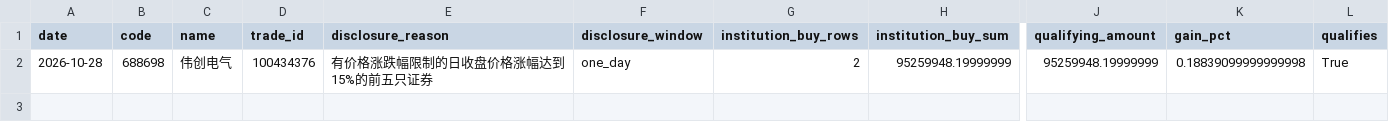
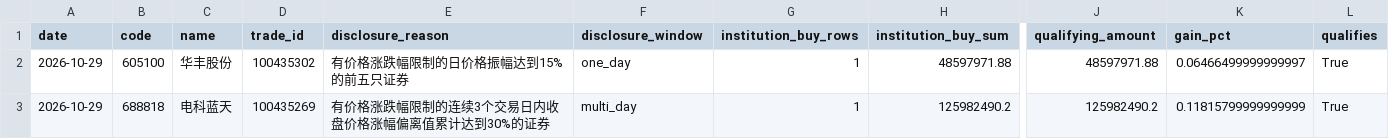
Before and after one commit to huvan9527-a11y/longhu, a CSV file: reports/current_signals.csv, drawn as a sheet; only a part is shown, gaps mark what is left out; removed rows and columns are numbered as before the commit, all else as after; rows hold the shown columns only; the diff names each change by its address in the sheet, - before the commit and + after, or states it on an @@ line.

```diff
--- a/reports/current_signals.csv
+++ b/reports/current_signals.csv
-row 2: 2026-10-28 | 688698 | 伟创电气 | 100434376 | 有价格涨跌幅限制的日收盘价格涨幅达到15%的前五只证券 | one_day | 2 | 95259948.19999999 | 95259948.19999999 | 0.18839099999999998 | True
+row 2: 2026-10-29 | 605100 | 华丰股份 | 100435302 | 有价格涨跌幅限制的日价格振幅达到15%的前五只证券 | one_day | 1 | 48597971.88 | 48597971.88 | 0.06466499999999997 | True
+row 3: 2026-10-29 | 688818 | 电科蓝天 | 100435269 | 有价格涨跌幅限制的连续3个交易日内收盘价格涨幅偏离值累计达到30%的证券 | multi_day | 1 | 125982490.2 | 125982490.2 | 0.11815799999999999 | True
```
Also changed, not shown: reports/screening_audit_latest.csv, reports/skipped_stocks.csv, 2 other files.
